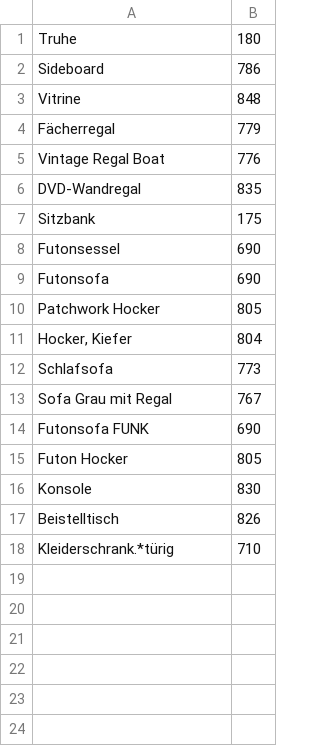
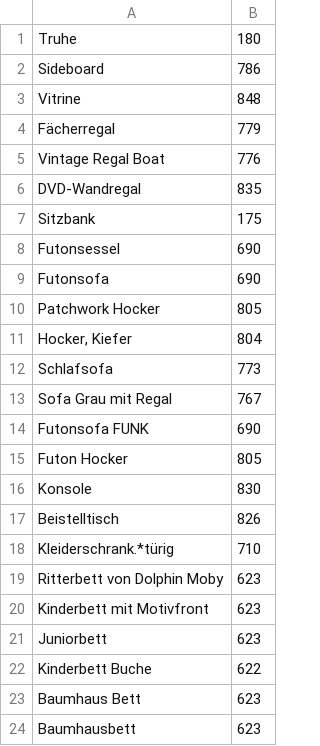
Before and after one commit to siniypin/XMLConverter, a CSV file: dictionary/123moebel-prod-name-mapping.csv, drawn as a sheet.

Commit message:
moemax 123 and desigano name mappings updated

```diff
--- a/dictionary/123moebel-prod-name-mapping.csv
+++ b/dictionary/123moebel-prod-name-mapping.csv
@@ -18 +18,7 @@ Beistelltisch,826
 Kleiderschrank.*türig,710
+Ritterbett von Dolphin Moby,623
+Kinderbett mit Motivfront,623
+Juniorbett,623
+Kinderbett Buche,622
+Baumhaus Bett,623
+Baumhausbett,623
```
Also changed, not shown: dictionary/123moebel-sandbox-name-mapping.csv, dictionary/desigano-prod-name-mapping.csv, 6 other files.
